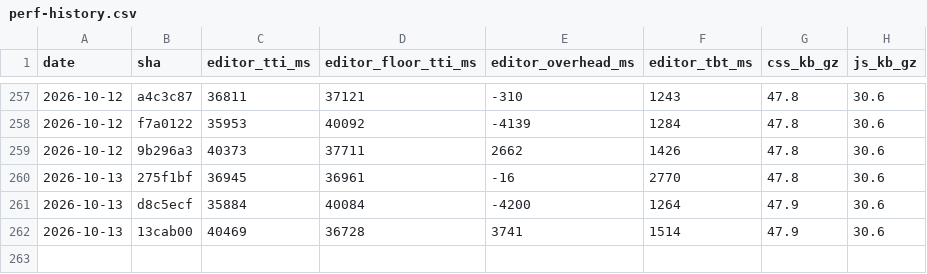
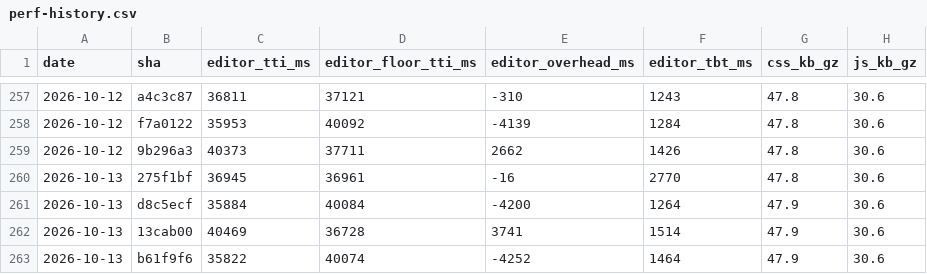
Before and after one commit to useawt/awt-blocks, a CSV file: docs/perf-history.csv, drawn as a sheet; only a part is shown, gaps mark what is left out.

```diff
--- a/docs/perf-history.csv
+++ b/docs/perf-history.csv
@@ -262 +262,2 @@ date,sha,editor_tti_ms,editor_floor_tti_ms,editor_overhead_ms,editor_tbt_ms,css_
 2026-10-13,13cab00,40469,36728,3741,1514,47.9,30.6
+2026-10-13,b61f9f6,35822,40074,-4252,1464,47.9,30.6
```
